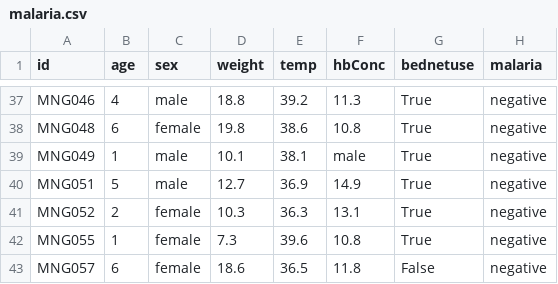
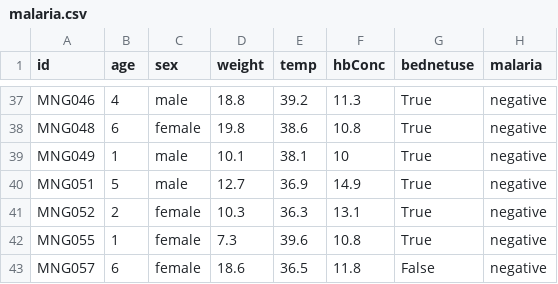
Before and after one commit to SonHaon/NSI, a CSV file: fiche_tableau/malaria.csv, drawn as a sheet; only a part is shown, gaps mark what is left out.

```diff
--- a/fiche_tableau/malaria.csv
+++ b/fiche_tableau/malaria.csv
@@ -38,3 +38,3 @@ MNG046,4,male,18.8,39.2,11.3,True,negative
 MNG048,6,female,19.8,38.6,10.8,True,negative
-MNG049,1,male,10.1,38.1,male,True,negative
+MNG049,1,male,10.1,38.1,10,True,negative
 MNG051,5,male,12.7,36.9,14.9,True,negative
```
Also changed, not shown: 2 other files.
